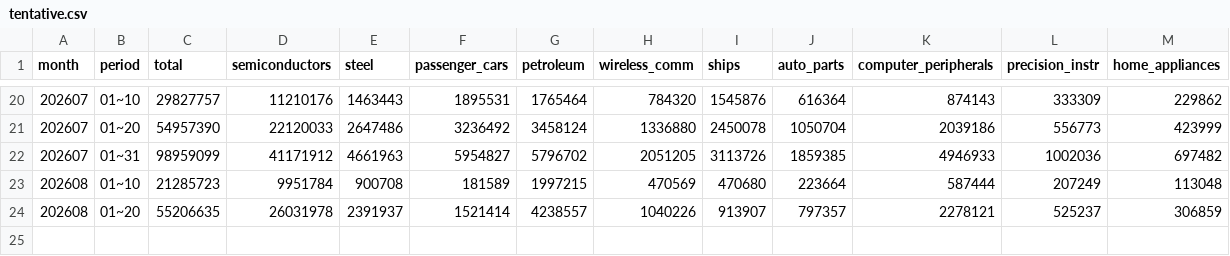
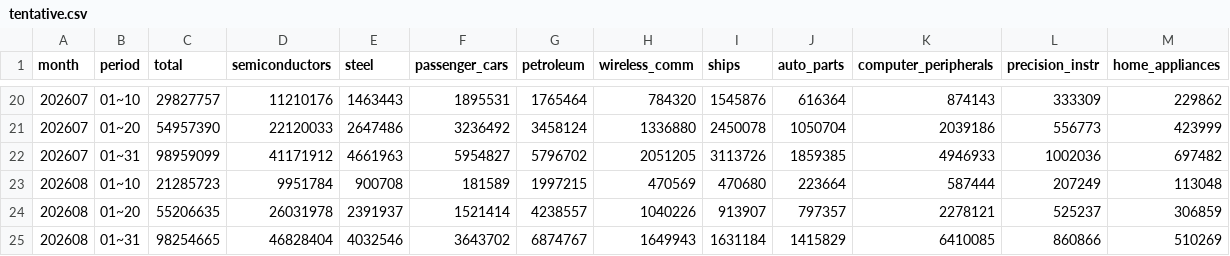
Before and after one commit to ybmeng/awguard, a CSV file: skills/web_control/korea_trass/data/tentative.csv, drawn as a sheet; only a part is shown, gaps mark what is left out; the diff names each change by its address in the sheet, - before the commit and + after, or states it on an @@ line.

```diff
--- a/skills/web_control/korea_trass/data/tentative.csv
+++ b/skills/web_control/korea_trass/data/tentative.csv
+row 25: 202608 | 01~31 | 98254665 | 46828404 | 4032546 | 3643702 | 6874767 | 1649943 | 1631184 | 1415829 | 6410085 | 860866 | 510269
```
Also changed, not shown: 1 other file.
